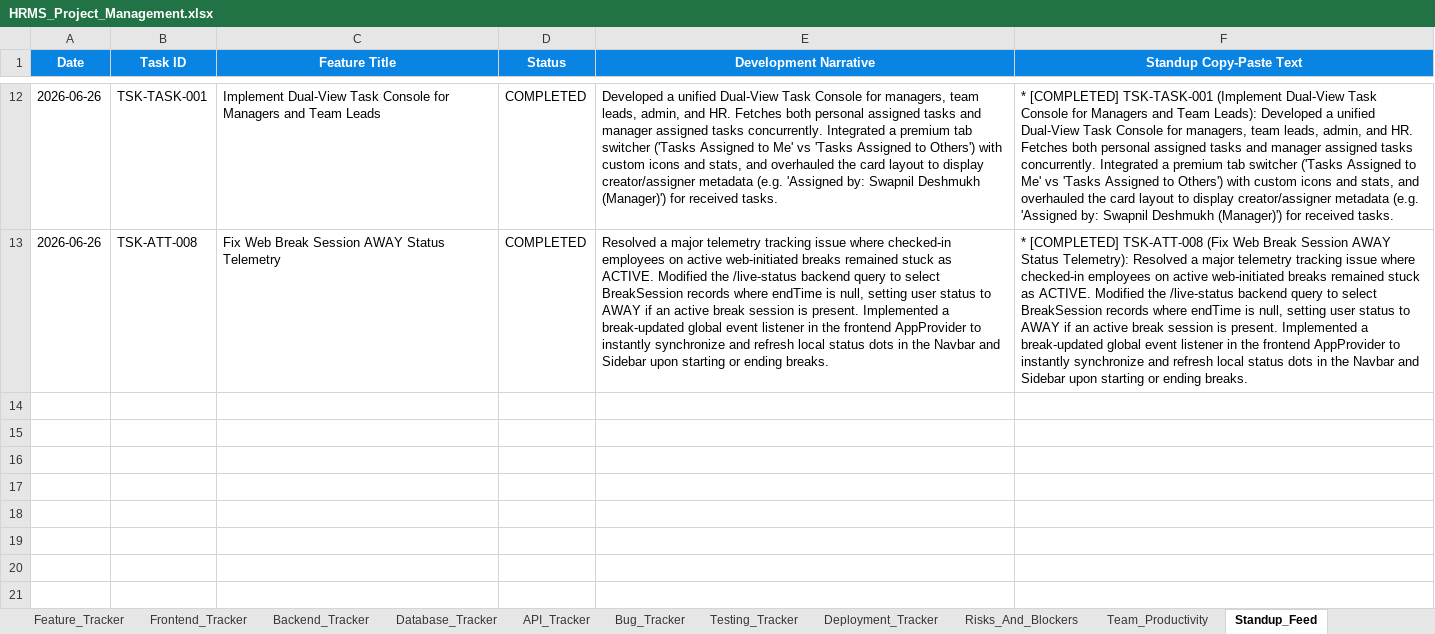
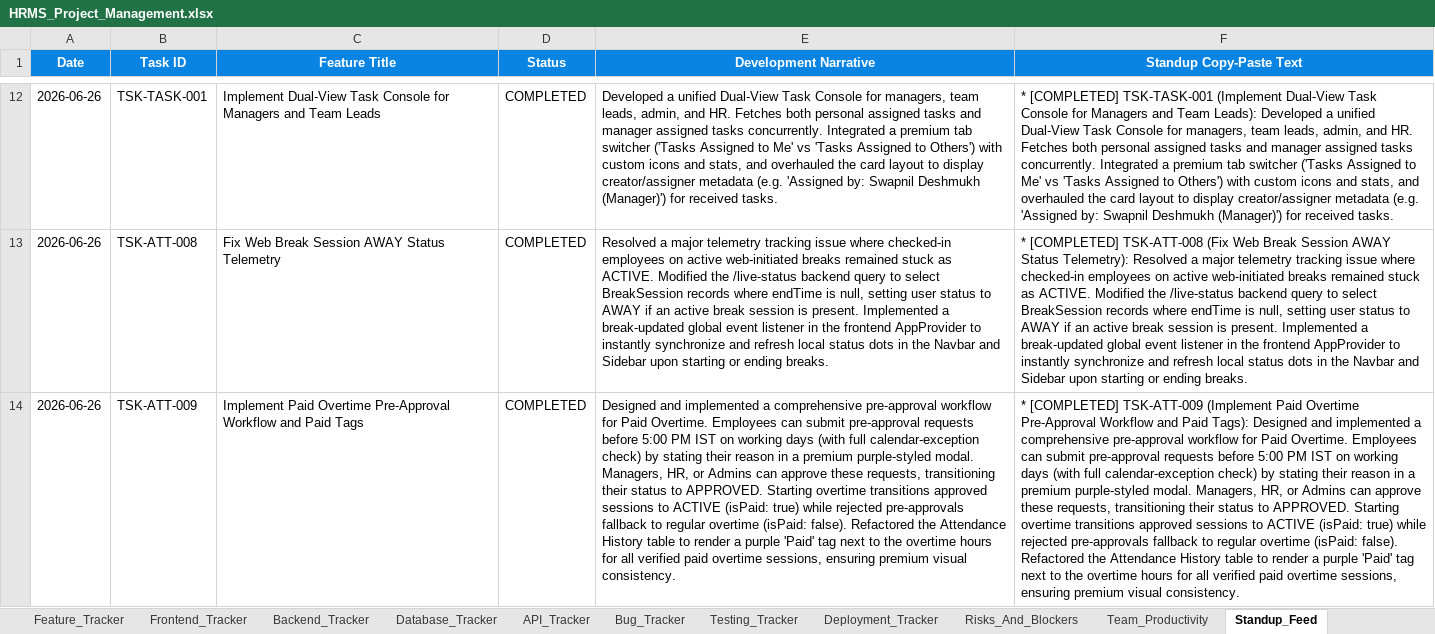
Before and after one commit to swapnil-deshmukh-intellisys/HRMS-NEW, an Excel workbook: HRMS_Project_Management.xlsx, sheet Standup_Feed, drawn as a sheet; only a part is shown, gaps mark what is left out; values as stored, in another font and other column widths than the file's, no borders; the diff names each change by its address in the sheet, - before the commit and + after, or states it on an @@ line.

Commit message:
feat(attendance): implement paid overtime pre-approval workflow and project tracking sync

```diff
--- a/HRMS_Project_Management.xlsx (sheet Standup_Feed)
+++ b/HRMS_Project_Management.xlsx (sheet Standup_Feed)
+row 14: 2026-06-26 | TSK-ATT-009 | Implement Paid Overtime Pre-Approval Workflow and Paid Tags | COMPLETED | Designed and implemented a comprehensive pre-approval workflow for Paid Overtime. Employees can submit pre-approval requests before 5:00 PM IST on working days (with full calendar-exception check) by stating their reason in a premium purple-styled modal. Managers, HR, or Admins can approve these requests, transitioning their status to APPROVED. Starting overtime transitions approved sessions to ACTIVE (isPaid: true) while rejected pre-approvals fallback to regular overtime (isPaid: false). Refactored the Attendance History table to render a purple 'Paid' tag next to the overtime hours for all verified paid overtime sessions, ensuring premium visual consistency. | * [COMPLETED] TSK-ATT-009 (Implement Paid Overtime Pre-Approval Workflow and Paid Tags): Designed and implemented a comprehensive pre-approval workflow for Paid Overtime. Employees can submit pre-approval requests before 5:00 PM IST on working days (with full calendar-exception check) by stating their reason in a premium purple-styled modal. Managers, HR, or Admins can approve these requests, transitioning their status to APPROVED. Starting overtime transitions approved sessions to ACTIVE (isPaid: true) while rejected pre-approvals fallback to regular overtime (isPaid: false). Refactored the Attendance History table to render a purple 'Paid' tag next to the overtime hours for all verified paid overtime sessions, ensuring premium visual consistency.
```
Also changed, not shown: sheet Daily_Updates, 8 other files.
